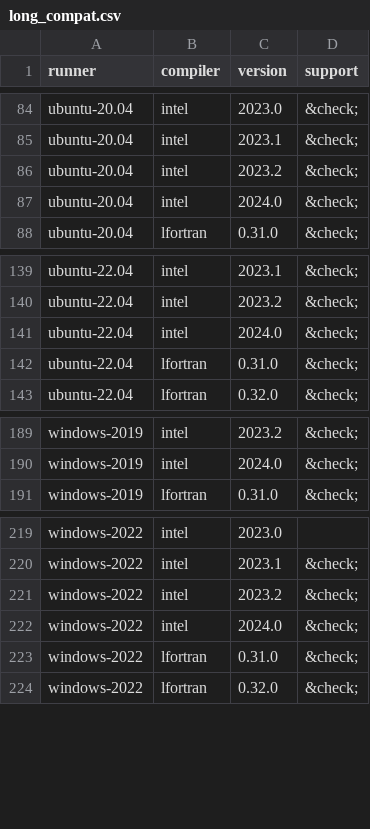
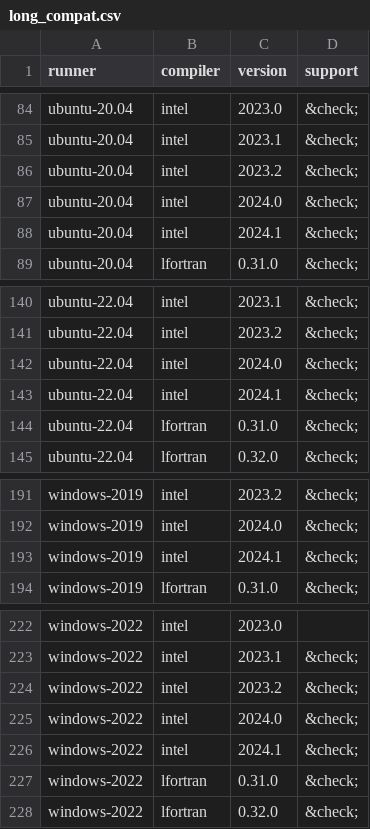
Before and after one commit to fortran-lang/setup-fortran, a CSV file: .github/compat/long_compat.csv, drawn as a sheet; only a part is shown, gaps mark what is left out; the diff names each change by its address in the sheet, - before the commit and + after, or states it on an @@ line.

Commit message:
feat(intel): support intel 2024.1 on linux and windows (#84)

```diff
--- a/.github/compat/long_compat.csv
+++ b/.github/compat/long_compat.csv
+row 88: ubuntu-20.04 | intel | 2024.1 | &check;
+row 143: ubuntu-22.04 | intel | 2024.1 | &check;
+row 193: windows-2019 | intel | 2024.1 | &check;
+row 226: windows-2022 | intel | 2024.1 | &check;
```
Also changed, not shown: .github/compat/compat.csv, 3 other files.
